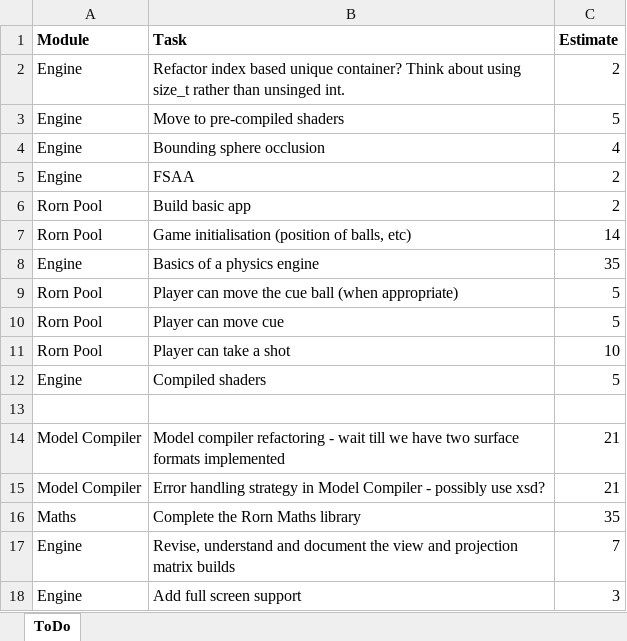
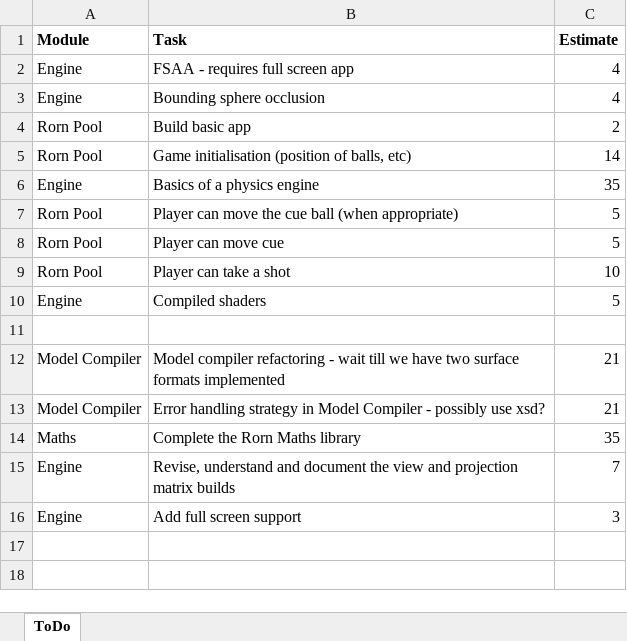
Before and after one commit to JonnyRivers/rorn, an Excel workbook: ToDo.xlsx, sheet ToDo, drawn as a sheet; values as stored, in another font and other column widths than the file's, no borders; removed rows and columns are numbered as before the commit, all else as after; the diff names each change by its address in the sheet, - before the commit and + after, or states it on an @@ line.

Commit message:
Added support for multisampling.  It should work once its full screen!

```diff
--- a/ToDo.xlsx (sheet ToDo)
+++ b/ToDo.xlsx (sheet ToDo)
-row 2: Engine | Refactor index based unique container? Think about using size_t rather than unsinged int. | 2
-row 3: Engine | Move to pre-compiled shaders | 5
+row 2: Engine | FSAA - requires full screen app | 4
-row 5: Engine | FSAA | 2
```
Also changed, not shown: 3 other files.
